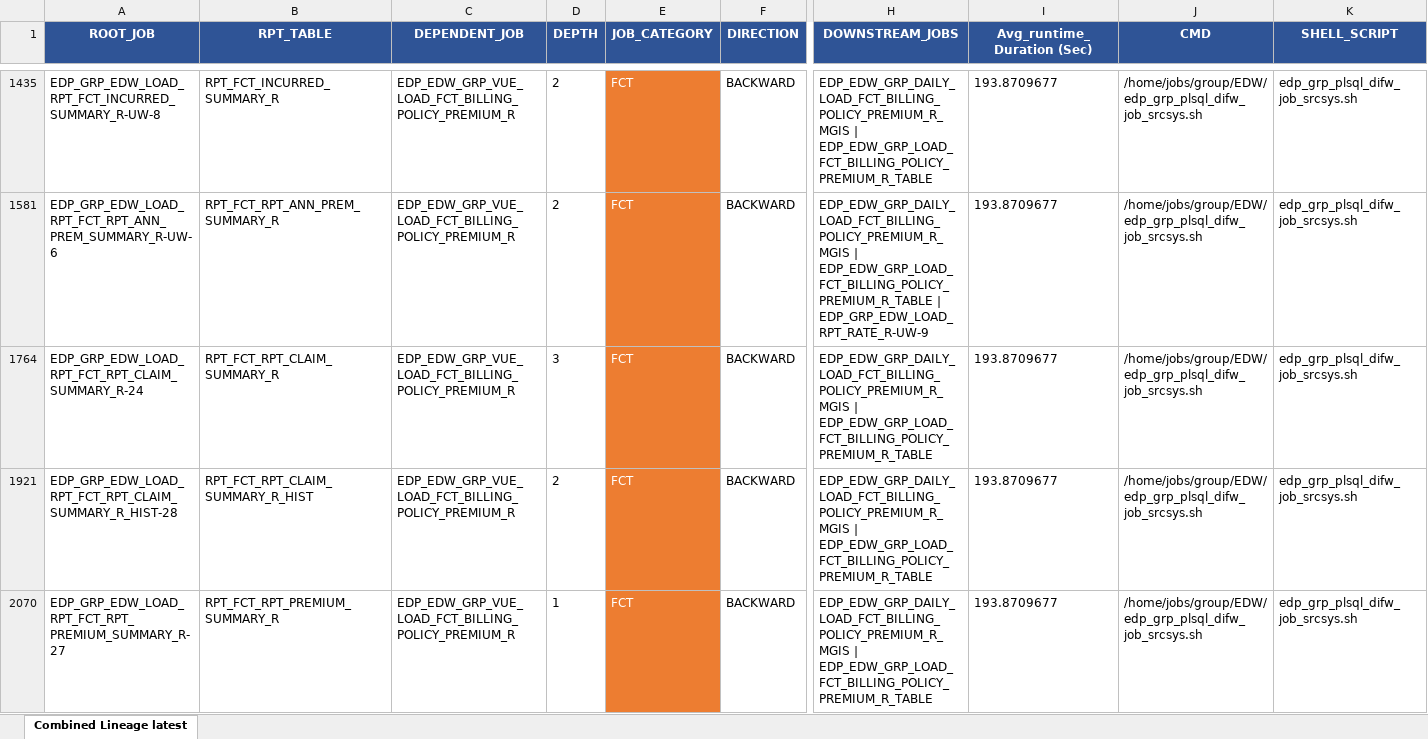
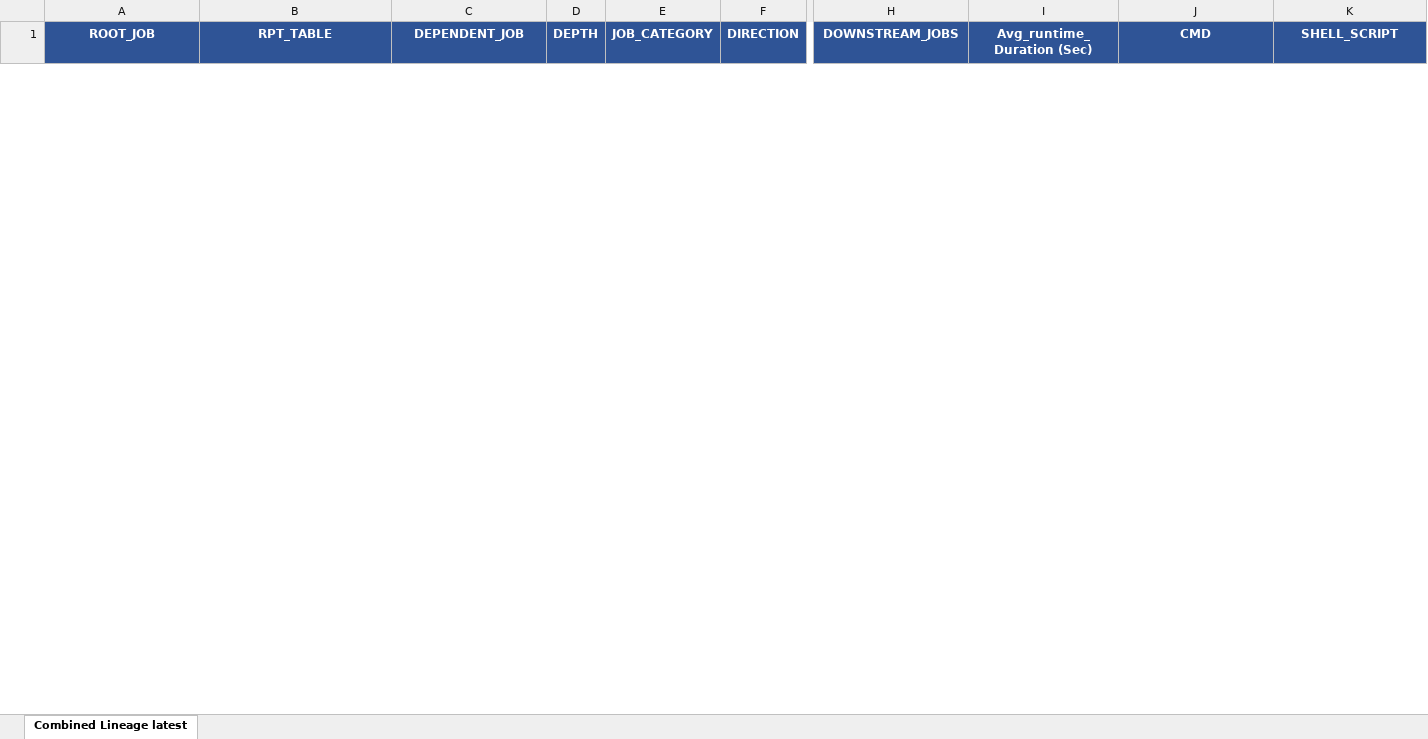
Before and after one commit to AkshayRuplag/Lineage-Hop-Reduction, an Excel workbook: output/combined_lineage_latest_expanded.xlsx, sheet Combined Lineage latest, drawn as a sheet; only a part is shown, gaps mark what is left out; values as stored, in another font and other column widths than the file's, no borders; removed rows and columns are numbered as before the commit, all else as after; rows hold the shown columns only; the diff covers the shown part only; the diff names each change by its address in the sheet, - before the commit and + after, or states it on an @@ line.

Commit message:
Fix syntax error in analyze_hop_reduction_merged.py and update pipeline scripts/outputs

```diff
--- a/output/combined_lineage_latest_expanded.xlsx (sheet Combined Lineage latest)
+++ b/output/combined_lineage_latest_expanded.xlsx (sheet Combined Lineage latest)
-row 1435: EDP_GRP_EDW_LOAD_RPT_FCT_INCURRED_SUMMARY_R-UW-8 | RPT_FCT_INCURRED_SUMMARY_R | EDP_EDW_GRP_VUE_LOAD_FCT_BILLING_POLICY_PREMIUM_R | 2 | FCT | BACKWARD | EDP_EDW_GRP_DAILY_LOAD_FCT_BILLING_POLICY_PREMIUM_R_MGIS | EDP_EDW_GRP_LOAD_FCT_BILLING_POLICY_PREMIUM_R_TABLE | 193.8709677 | /home/jobs/group/EDW/edp_grp_plsql_difw_job_srcsys.sh | edp_grp_plsql_difw_job_srcsys.sh
-row 1581: EDP_GRP_EDW_LOAD_RPT_FCT_RPT_ANN_PREM_SUMMARY_R-UW-6 | RPT_FCT_RPT_ANN_PREM_SUMMARY_R | EDP_EDW_GRP_VUE_LOAD_FCT_BILLING_POLICY_PREMIUM_R | 2 | FCT | BACKWARD | EDP_EDW_GRP_DAILY_LOAD_FCT_BILLING_POLICY_PREMIUM_R_MGIS | EDP_EDW_GRP_LOAD_FCT_BILLING_POLICY_PREMIUM_R_TABLE | EDP_GRP_EDW_LOAD_RPT_RATE_R-UW-9 | 193.8709677 | /home/jobs/group/EDW/edp_grp_plsql_difw_job_srcsys.sh | edp_grp_plsql_difw_job_srcsys.sh
-row 1764: EDP_GRP_EDW_LOAD_RPT_FCT_RPT_CLAIM_SUMMARY_R-24 | RPT_FCT_RPT_CLAIM_SUMMARY_R | EDP_EDW_GRP_VUE_LOAD_FCT_BILLING_POLICY_PREMIUM_R | 3 | FCT | BACKWARD | EDP_EDW_GRP_DAILY_LOAD_FCT_BILLING_POLICY_PREMIUM_R_MGIS | EDP_EDW_GRP_LOAD_FCT_BILLING_POLICY_PREMIUM_R_TABLE | 193.8709677 | /home/jobs/group/EDW/edp_grp_plsql_difw_job_srcsys.sh | edp_grp_plsql_difw_job_srcsys.sh
-row 1921: EDP_GRP_EDW_LOAD_RPT_FCT_RPT_CLAIM_SUMMARY_R_HIST-28 | RPT_FCT_RPT_CLAIM_SUMMARY_R_HIST | EDP_EDW_GRP_VUE_LOAD_FCT_BILLING_POLICY_PREMIUM_R | 2 | FCT | BACKWARD | EDP_EDW_GRP_DAILY_LOAD_FCT_BILLING_POLICY_PREMIUM_R_MGIS | EDP_EDW_GRP_LOAD_FCT_BILLING_POLICY_PREMIUM_R_TABLE | 193.8709677 | /home/jobs/group/EDW/edp_grp_plsql_difw_job_srcsys.sh | edp_grp_plsql_difw_job_srcsys.sh
-row 2070: EDP_GRP_EDW_LOAD_RPT_FCT_RPT_PREMIUM_SUMMARY_R-27 | RPT_FCT_RPT_PREMIUM_SUMMARY_R | EDP_EDW_GRP_VUE_LOAD_FCT_BILLING_POLICY_PREMIUM_R | 1 | FCT | BACKWARD | EDP_EDW_GRP_DAILY_LOAD_FCT_BILLING_POLICY_PREMIUM_R_MGIS | EDP_EDW_GRP_LOAD_FCT_BILLING_POLICY_PREMIUM_R_TABLE | 193.8709677 | /home/jobs/group/EDW/edp_grp_plsql_difw_job_srcsys.sh | edp_grp_plsql_difw_job_srcsys.sh
```
Also changed, not shown: 72 added rows, 14 removed rows and 48 hidden or unhidden rows elsewhere in this sheet, hidden cells, output/attribute_main.xlsx, 14 other files.
